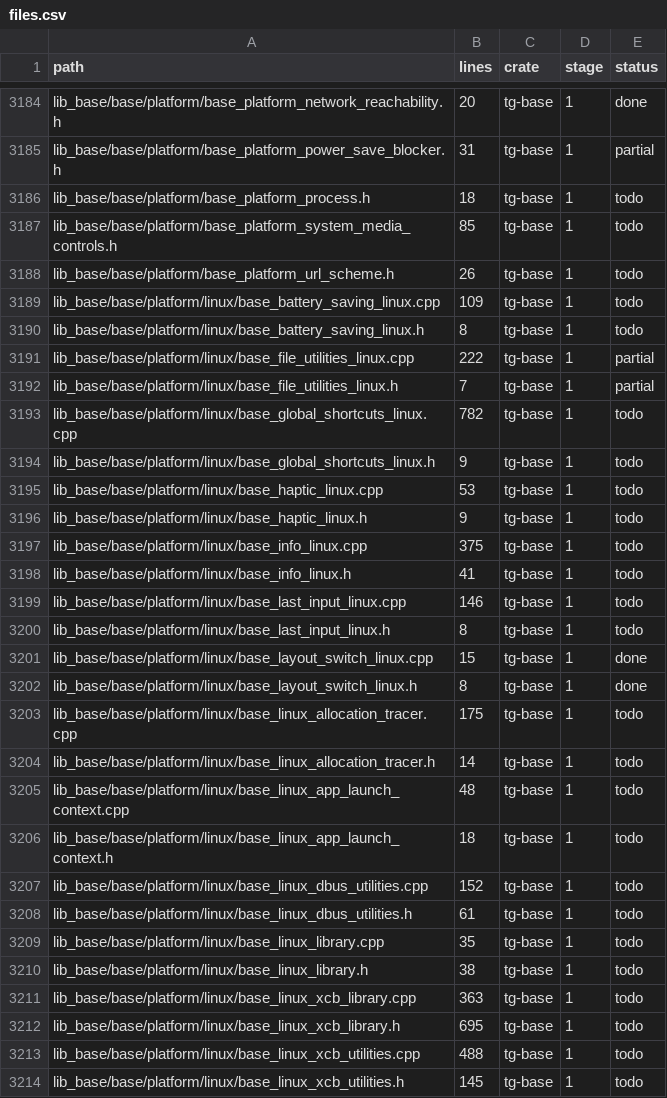
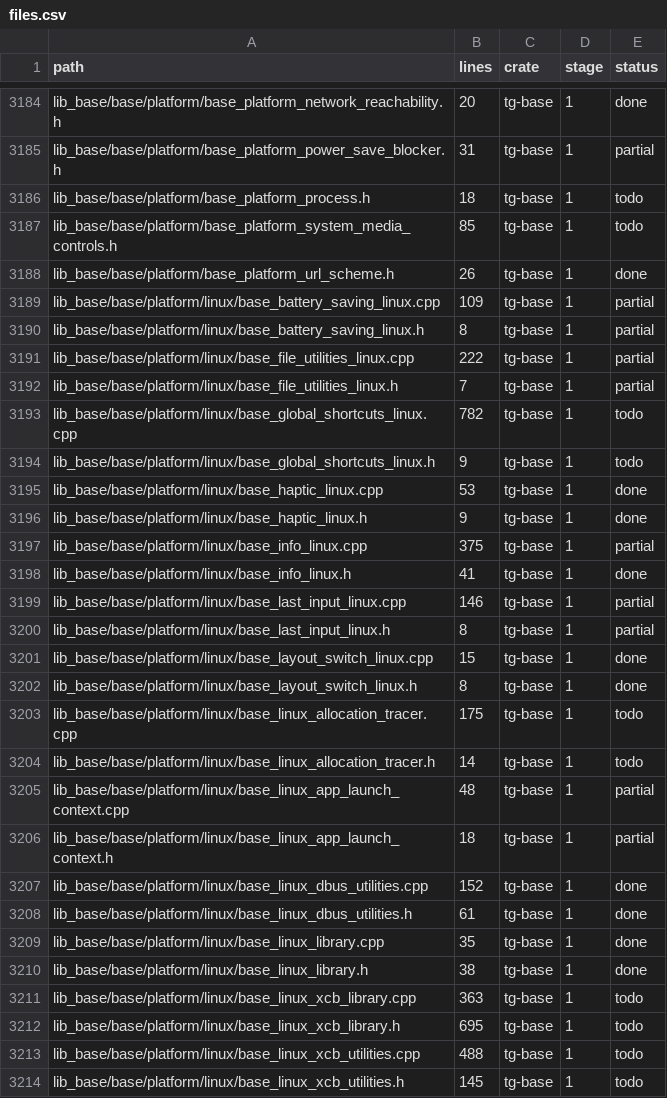
Before and after one commit to B2B-AI-SaaS-Startup-LLC/Gramtele, a CSV file: ledger/files.csv, drawn as a sheet; only a part is shown, gaps mark what is left out; the diff covers the shown part only.

```diff
--- a/ledger/files.csv
+++ b/ledger/files.csv
@@ -3187,5 +3187,5 @@ lib_base/base/platform/base_platform_process.h,18,tg-base,1,todo
 lib_base/base/platform/base_platform_system_media_controls.h,85,tg-base,1,todo
-lib_base/base/platform/base_platform_url_scheme.h,26,tg-base,1,todo
-lib_base/base/platform/linux/base_battery_saving_linux.cpp,109,tg-base,1,todo
-lib_base/base/platform/linux/base_battery_saving_linux.h,8,tg-base,1,todo
+lib_base/base/platform/base_platform_url_scheme.h,26,tg-base,1,done
+lib_base/base/platform/linux/base_battery_saving_linux.cpp,109,tg-base,1,partial
+lib_base/base/platform/linux/base_battery_saving_linux.h,8,tg-base,1,partial
 lib_base/base/platform/linux/base_file_utilities_linux.cpp,222,tg-base,1,partial
@@ -3194,8 +3194,8 @@ lib_base/base/platform/linux/base_global_shortcuts_linux.cpp,782,tg-base,1,todo
 lib_base/base/platform/linux/base_global_shortcuts_linux.h,9,tg-base,1,todo
-lib_base/base/platform/linux/base_haptic_linux.cpp,53,tg-base,1,todo
-lib_base/base/platform/linux/base_haptic_linux.h,9,tg-base,1,todo
-lib_base/base/platform/linux/base_info_linux.cpp,375,tg-base,1,todo
-lib_base/base/platform/linux/base_info_linux.h,41,tg-base,1,todo
-lib_base/base/platform/linux/base_last_input_linux.cpp,146,tg-base,1,todo
-lib_base/base/platform/linux/base_last_input_linux.h,8,tg-base,1,todo
+lib_base/base/platform/linux/base_haptic_linux.cpp,53,tg-base,1,done
+lib_base/base/platform/linux/base_haptic_linux.h,9,tg-base,1,done
+lib_base/base/platform/linux/base_info_linux.cpp,375,tg-base,1,partial
+lib_base/base/platform/linux/base_info_linux.h,41,tg-base,1,done
+lib_base/base/platform/linux/base_last_input_linux.cpp,146,tg-base,1,partial
+lib_base/base/platform/linux/base_last_input_linux.h,8,tg-base,1,partial
 lib_base/base/platform/linux/base_layout_switch_linux.cpp,15,tg-base,1,done
@@ -3204,8 +3204,8 @@ lib_base/base/platform/linux/base_linux_allocation_tracer.cpp,175,tg-base,1,todo
 lib_base/base/platform/linux/base_linux_allocation_tracer.h,14,tg-base,1,todo
-lib_base/base/platform/linux/base_linux_app_launch_context.cpp,48,tg-base,1,todo
-lib_base/base/platform/linux/base_linux_app_launch_context.h,18,tg-base,1,todo
-lib_base/base/platform/linux/base_linux_dbus_utilities.cpp,152,tg-base,1,todo
-lib_base/base/platform/linux/base_linux_dbus_utilities.h,61,tg-base,1,todo
-lib_base/base/platform/linux/base_linux_library.cpp,35,tg-base,1,todo
-lib_base/base/platform/linux/base_linux_library.h,38,tg-base,1,todo
+lib_base/base/platform/linux/base_linux_app_launch_context.cpp,48,tg-base,1,partial
+lib_base/base/platform/linux/base_linux_app_launch_context.h,18,tg-base,1,partial
+lib_base/base/platform/linux/base_linux_dbus_utilities.cpp,152,tg-base,1,done
+lib_base/base/platform/linux/base_linux_dbus_utilities.h,61,tg-base,1,done
+lib_base/base/platform/linux/base_linux_library.cpp,35,tg-base,1,done
+lib_base/base/platform/linux/base_linux_library.h,38,tg-base,1,done
 lib_base/base/platform/linux/base_linux_xcb_library.cpp,363,tg-base,1,todo
```
Also changed, not shown: 15 edited cells elsewhere in this file, 44 other files.
